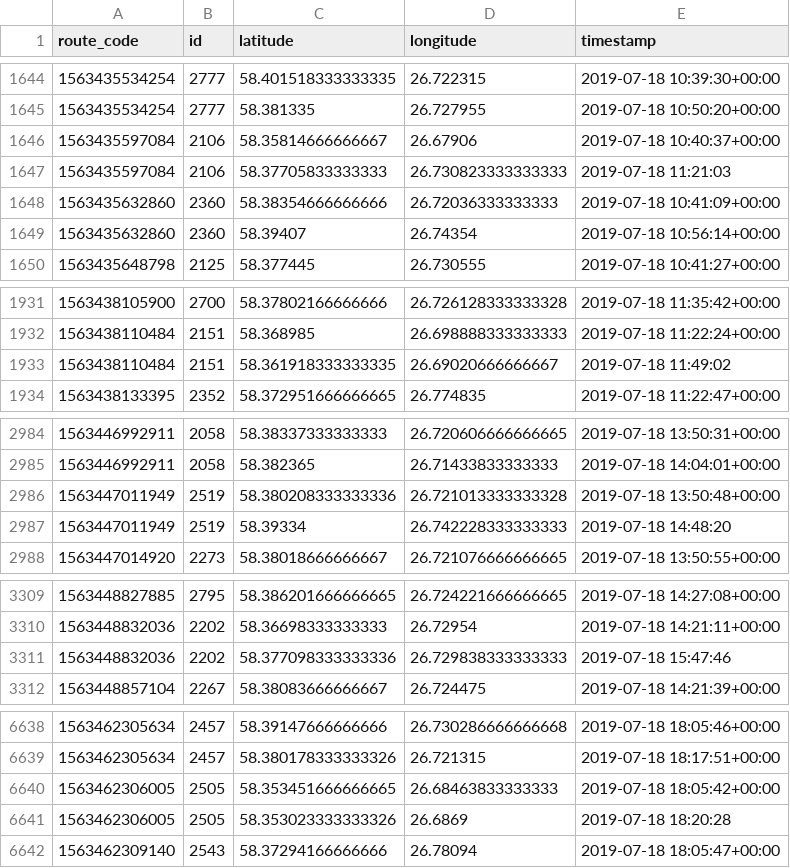
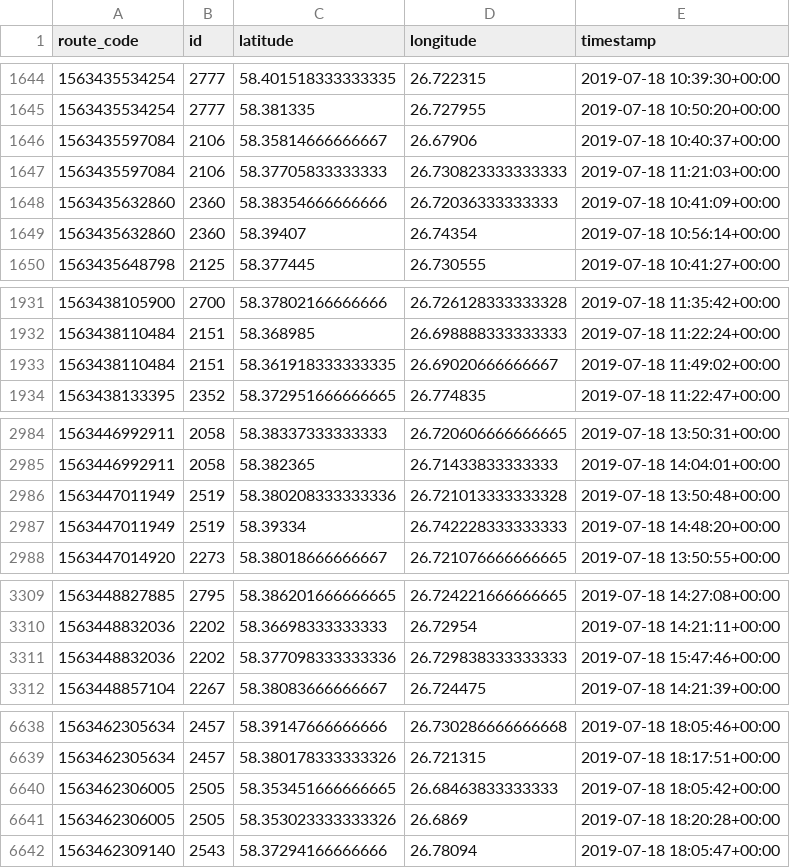
Before and after one commit to Vaalar/Free-Floating-Clustering-Optimization, a CSV file: Clustering/Datasets/primeras_ultimas.csv, drawn as a sheet; only a part is shown, gaps mark what is left out; the diff covers the shown part only.

Commit message:
updated csv

```diff
--- a/Clustering/Datasets/primeras_ultimas.csv
+++ b/Clustering/Datasets/primeras_ultimas.csv
@@ -1646,3 +1646,3 @@ route_code,id,latitude,longitude,timestamp
 1563435597084,2106,58.35814666666667,26.67906,2019-07-18 10:40:37+00:00
-1563435597084,2106,58.37705833333333,26.730823333333333,2019-07-18 11:21:03
+1563435597084,2106,58.37705833333333,26.730823333333333,2019-07-18 11:21:03+00:00
 1563435632860,2360,58.38354666666666,26.72036333333333,2019-07-18 10:41:09+00:00
@@ -1932,3 +1932,3 @@ route_code,id,latitude,longitude,timestamp
 1563438110484,2151,58.368985,26.698888333333333,2019-07-18 11:22:24+00:00
-1563438110484,2151,58.361918333333335,26.69020666666667,2019-07-18 11:49:02
+1563438110484,2151,58.361918333333335,26.69020666666667,2019-07-18 11:49:02+00:00
 1563438133395,2352,58.372951666666665,26.774835,2019-07-18 11:22:47+00:00
@@ -2986,3 +2986,3 @@ route_code,id,latitude,longitude,timestamp
 1563447011949,2519,58.380208333333336,26.721013333333328,2019-07-18 13:50:48+00:00
-1563447011949,2519,58.39334,26.742228333333333,2019-07-18 14:48:20
+1563447011949,2519,58.39334,26.742228333333333,2019-07-18 14:48:20+00:00
 1563447014920,2273,58.38018666666667,26.721076666666665,2019-07-18 13:50:55+00:00
@@ -3310,3 +3310,3 @@ route_code,id,latitude,longitude,timestamp
 1563448832036,2202,58.36698333333333,26.72954,2019-07-18 14:21:11+00:00
-1563448832036,2202,58.377098333333336,26.729838333333333,2019-07-18 15:47:46
+1563448832036,2202,58.377098333333336,26.729838333333333,2019-07-18 15:47:46+00:00
 1563448857104,2267,58.38083666666667,26.724475,2019-07-18 14:21:39+00:00
@@ -6640,3 +6640,3 @@ route_code,id,latitude,longitude,timestamp
 1563462306005,2505,58.353451666666665,26.68463833333333,2019-07-18 18:05:42+00:00
-1563462306005,2505,58.353023333333326,26.6869,2019-07-18 18:20:28
+1563462306005,2505,58.353023333333326,26.6869,2019-07-18 18:20:28+00:00
 1563462309140,2543,58.37294166666666,26.78094,2019-07-18 18:05:47+00:00
```
Also changed, not shown: 4 edited cells elsewhere in this file.
